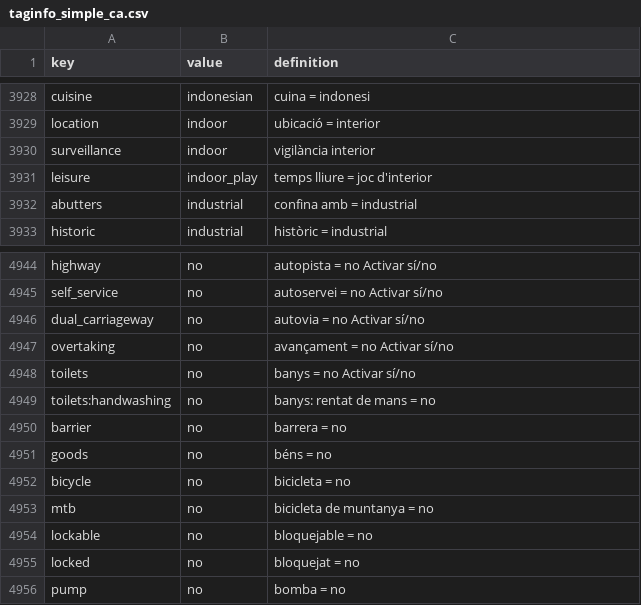
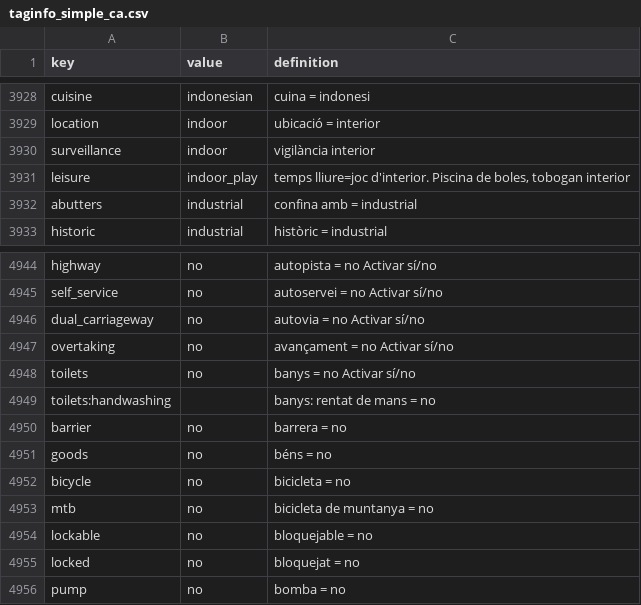
Before and after one commit to OSM-es/portalmap, a CSV file: taginfo_simple_ca.csv, drawn as a sheet; only a part is shown, gaps mark what is left out.

```diff
--- a/taginfo_simple_ca.csv
+++ b/taginfo_simple_ca.csv
@@ -3930,3 +3930,3 @@ location,indoor,ubicació	=	interior
 surveillance,indoor,vigilància interior
-leisure,indoor_play,temps lliure	=	joc d'interior
+leisure,indoor_play,"temps lliure=joc d'interior. Piscina de boles, tobogan interior"
 abutters,industrial,confina amb	=	industrial
@@ -4948,3 +4948,3 @@ overtaking,no,avançament = no  Activar sí/no
 toilets,no,banys = no  Activar sí/no
-toilets:handwashing,no,banys: rentat de mans	=	no
+toilets:handwashing,,banys: rentat de mans	=	no
 barrier,no,barrera	=	no
```
Also changed, not shown: taginfo_simple_es.csv, 26 other files.
